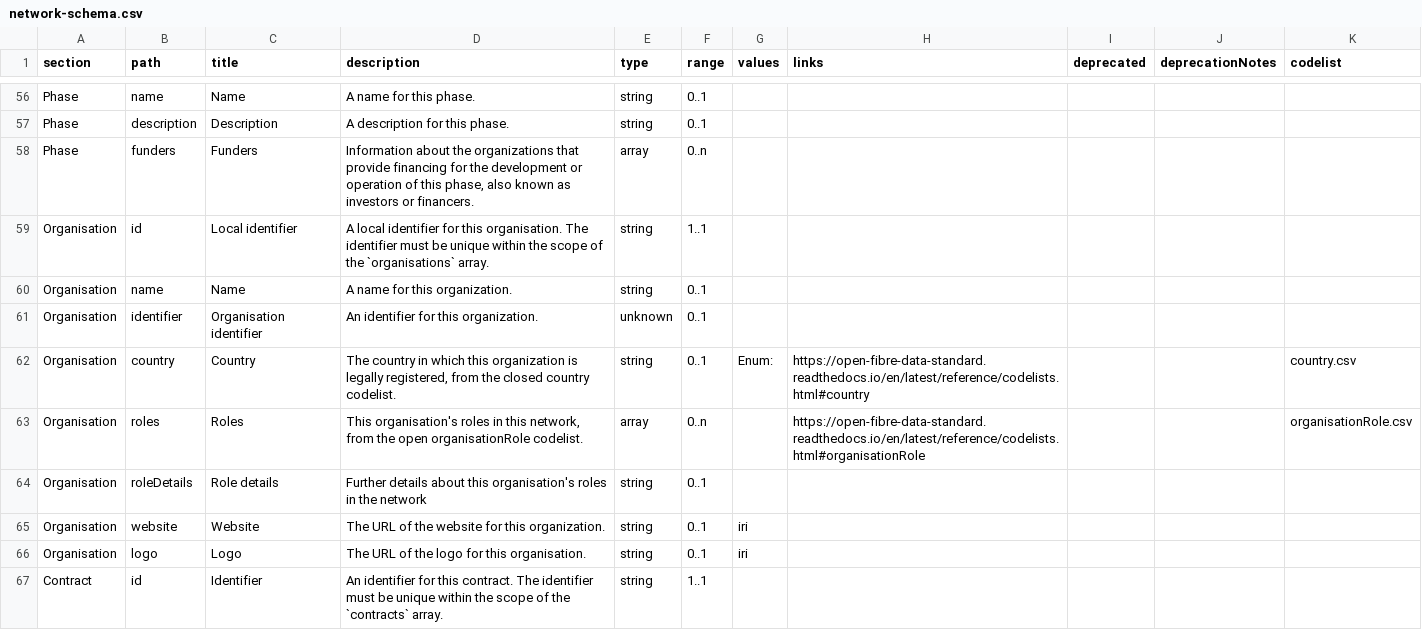
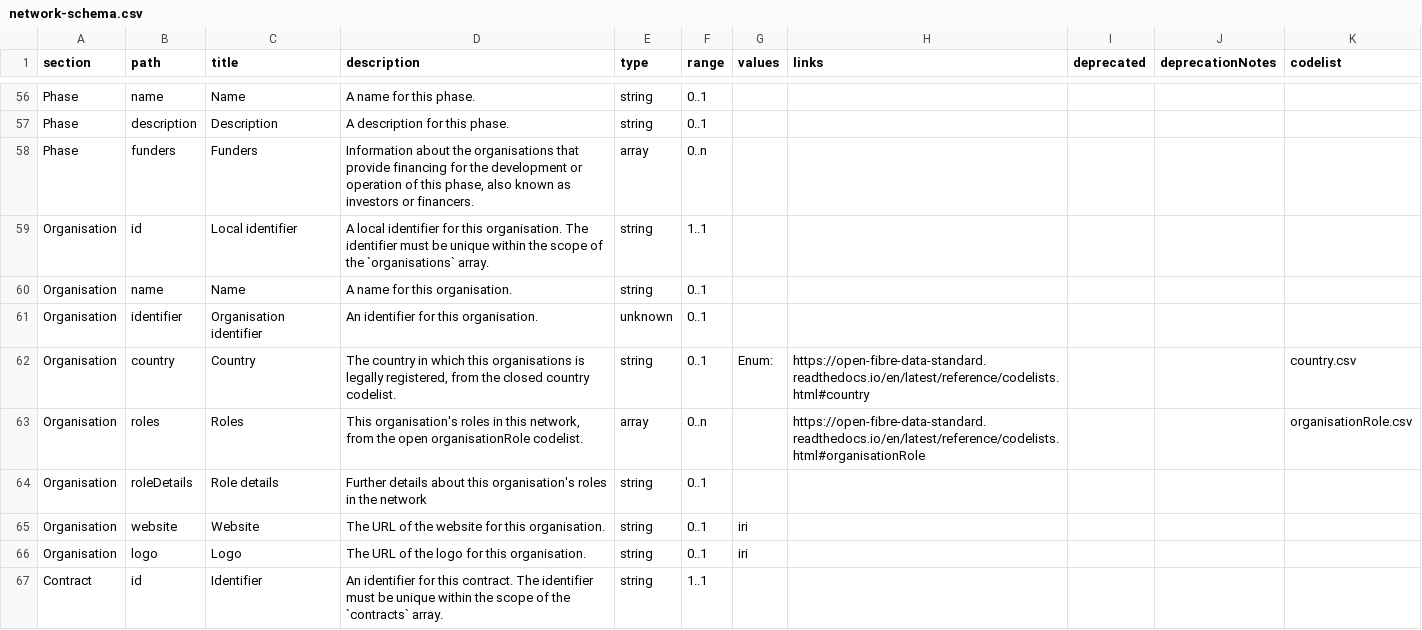
Before and after one commit to Open-Telecoms-Data/open-fibre-data-standard, a CSV file: schema/network-schema.csv, drawn as a sheet; only a part is shown, gaps mark what is left out.

```diff
--- a/schema/network-schema.csv
+++ b/schema/network-schema.csv
@@ -67,11 +67,11 @@ Phase,name,Name,A name for this phase.,string,0..1,,,,,
 Phase,description,Description,A description for this phase.,string,0..1,,,,,
-Phase,funders,Funders,"Information about the organizations that provide financing for the development or operation of this phase, also known as investors or financers.
-",array,0..n,,,,,
+Phase,funders,Funders,"Information about the organisations that provide financing for the development or operation of this phase, also known as investors or financers.
+",array,0..n,,,,,
 Organisation,id,Local identifier,A local identifier for this organisation. The identifier must be unique within the scope of the `organisations` array.,string,1..1,,,,,
-Organisation,name,Name,A name for this organization.,string,0..1,,,,,
-Organisation,identifier,Organisation identifier,An identifier for this organization.,unknown,0..1,,,,,
-Organisation,country,Country,"The country in which this organization is legally registered, from the closed country codelist.",string,0..1,Enum: ,https://open-fibre-data-standard.readthedocs.io/en/latest/reference/codelists.html#country,,,country.csv
+Organisation,name,Name,A name for this organisation.,string,0..1,,,,,
+Organisation,identifier,Organisation identifier,An identifier for this organisation.,unknown,0..1,,,,,
+Organisation,country,Country,"The country in which this organisations is legally registered, from the closed country codelist.",string,0..1,Enum: ,https://open-fibre-data-standard.readthedocs.io/en/latest/reference/codelists.html#country,,,country.csv
 Organisation,roles,Roles,"This organisation's roles in this network, from the open organisationRole codelist.",array,0..n,,https://open-fibre-data-standard.readthedocs.io/en/latest/reference/codelists.html#organisationRole,,,organisationRole.csv
 Organisation,roleDetails,Role details,Further details about this organisation's roles in the network,string,0..1,,,,,
-Organisation,website,Website,The URL of the website for this organization.,string,0..1,iri,,,,
+Organisation,website,Website,The URL of the website for this organisation.,string,0..1,iri,,,,
 Organisation,logo,Logo,The URL of the logo for this organisation.,string,0..1,iri,,,,
```
Also changed, not shown: codelists/open/linkTechnologies.csv, codelists/open/organisationRole.csv, 4 other files.
